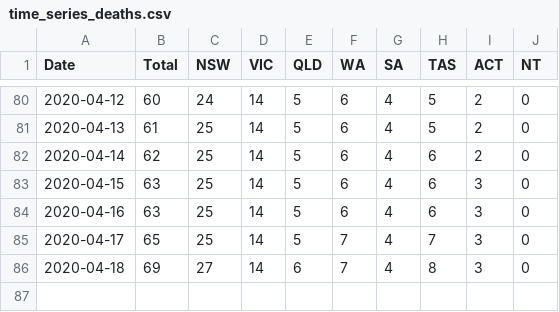
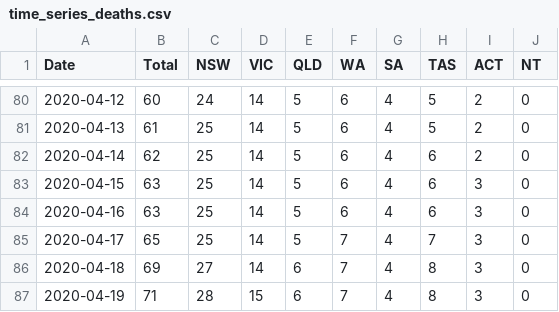
Before and after one commit to grattan/covid19.model.sa2, a CSV file: data-raw/pappubahry/AU_COVID19/time_series_deaths.csv, drawn as a sheet; only a part is shown, gaps mark what is left out; the diff names each change by its address in the sheet, - before the commit and + after, or states it on an @@ line.

```diff
--- a/data-raw/pappubahry/AU_COVID19/time_series_deaths.csv
+++ b/data-raw/pappubahry/AU_COVID19/time_series_deaths.csv
+row 87: 2020-04-19 | 71 | 28 | 15 | 6 | 7 | 4 | 8 | 3 | 0
```
Also changed, not shown: data-raw/pappubahry/AU_COVID19/time_series_cases.csv, data-raw/pappubahry/AU_COVID19/time_series_recovered.csv, 9 other files.
